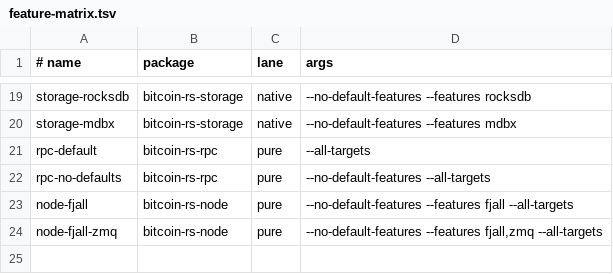
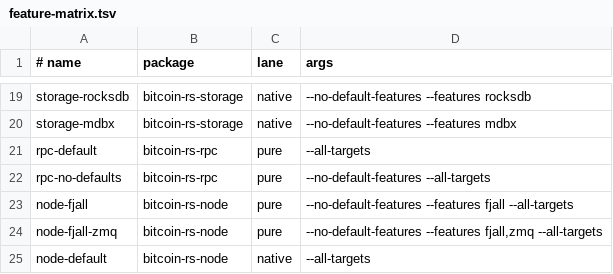
Before and after one commit to gosuda/bitcoin-rs, a TSV file: scripts/feature-matrix.tsv, drawn as a sheet; only a part is shown, gaps mark what is left out.

```diff
--- a/scripts/feature-matrix.tsv
+++ b/scripts/feature-matrix.tsv
@@ -24 +24,2 @@ node-fjall	bitcoin-rs-node	pure	--no-default-features --features fjall --all-tar
 node-fjall-zmq	bitcoin-rs-node	pure	--no-default-features --features fjall,zmq --all-targets
+node-default	bitcoin-rs-node	native	--all-targets
```
Also changed, not shown: 1 other file.
